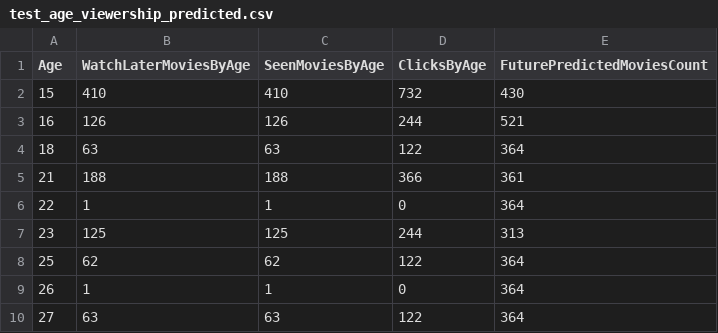
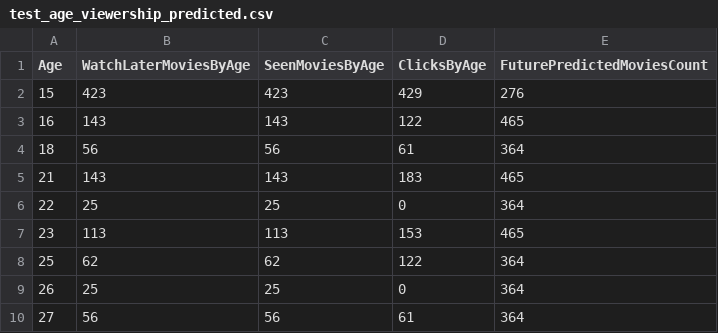
Before and after one commit to stancumihai/Licenta_2022-2023_Backend, a CSV file: Services/Files/Predicting/test_age_viewership_predicted.csv, drawn as a sheet.

```diff
--- a/Services/Files/Predicting/test_age_viewership_predicted.csv
+++ b/Services/Files/Predicting/test_age_viewership_predicted.csv
@@ -1,10 +1,10 @@
 Age,WatchLaterMoviesByAge,SeenMoviesByAge,ClicksByAge,FuturePredictedMoviesCount
-15,410,410,732,430
-16,126,126,244,521
-18,63,63,122,364
-21,188,188,366,361
-22,1,1,0,364
-23,125,125,244,313
+15,423,423,429,276
+16,143,143,122,465
+18,56,56,61,364
+21,143,143,183,465
+22,25,25,0,364
+23,113,113,153,465
 25,62,62,122,364
-26,1,1,0,364
-27,63,63,122,364
+26,25,25,0,364
+27,56,56,61,364
```
Also changed, not shown: Services/Files/Predicting/test_movies_count_predicted.csv, Services/Files/Predicting/test_movies_runtimes_predicted.csv, 9 other files.
